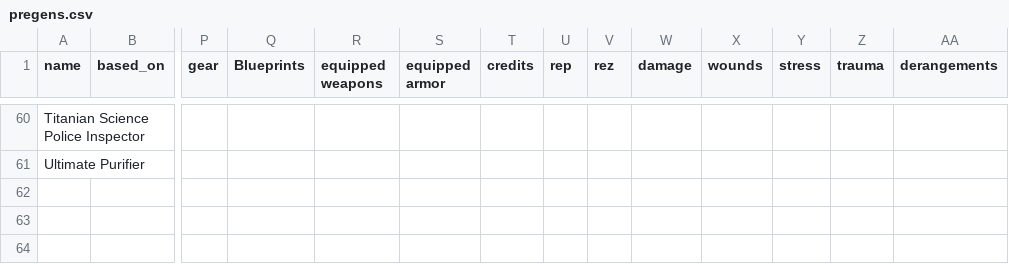
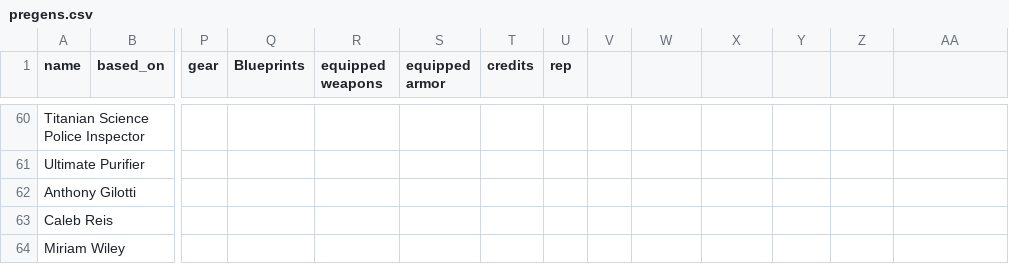
Before and after one commit to nerdhaus/eldrich, a CSV file: web/modules/custom/ep_import/characters/pregens.csv, drawn as a sheet; only a part is shown, gaps mark what is left out; rows hold the shown columns only; the diff names each change by its address in the sheet, - before the commit and + after, or states it on an @@ line.

Commit message:
Re-exporting split data.

```diff
--- a/web/modules/custom/ep_import/characters/pregens.csv
+++ b/web/modules/custom/ep_import/characters/pregens.csv
-V1: rez
+V1: (empty)
-W1: damage
+W1: (empty)
-X1: wounds
+X1: (empty)
-Y1: stress
+Y1: (empty)
-Z1: trauma
+Z1: (empty)
-AA1: derangements
+AA1: (empty)
+row 62: Anthony Gilotti
+row 63: Caleb Reis
+row 64: Miriam Wiley
```
Also changed, not shown: web/modules/custom/ep_import/characters/creatures.csv, web/modules/custom/ep_import/gear/misc.csv, 3 other files.
